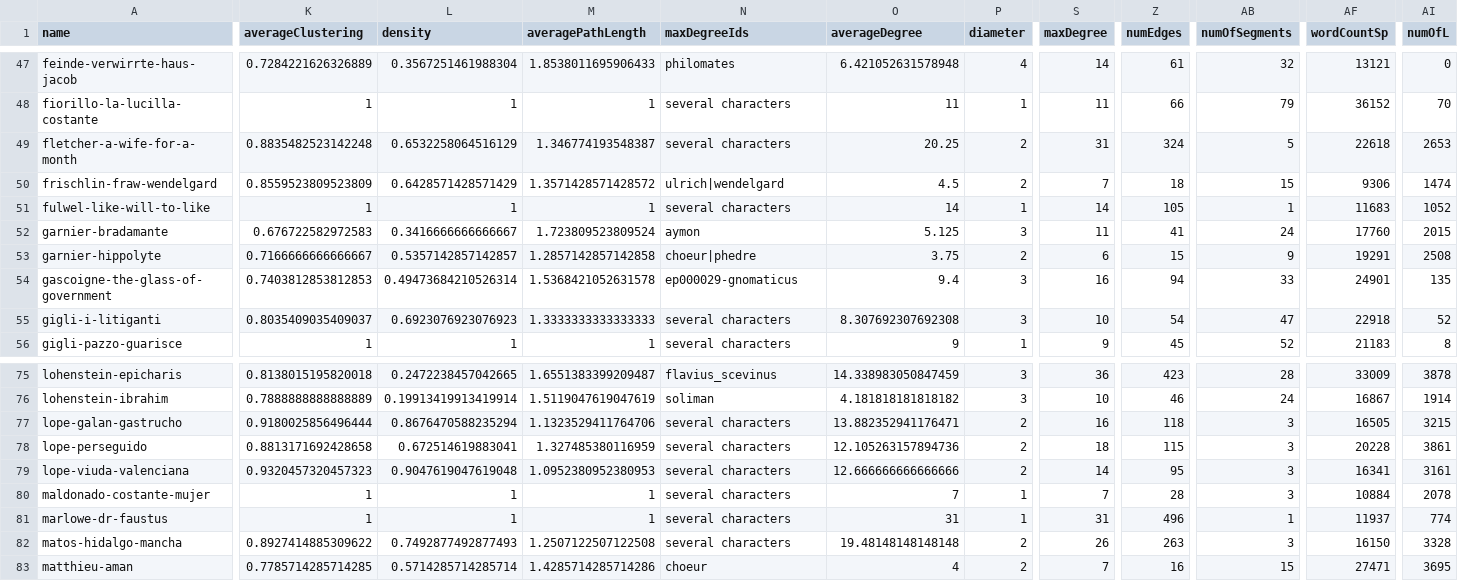
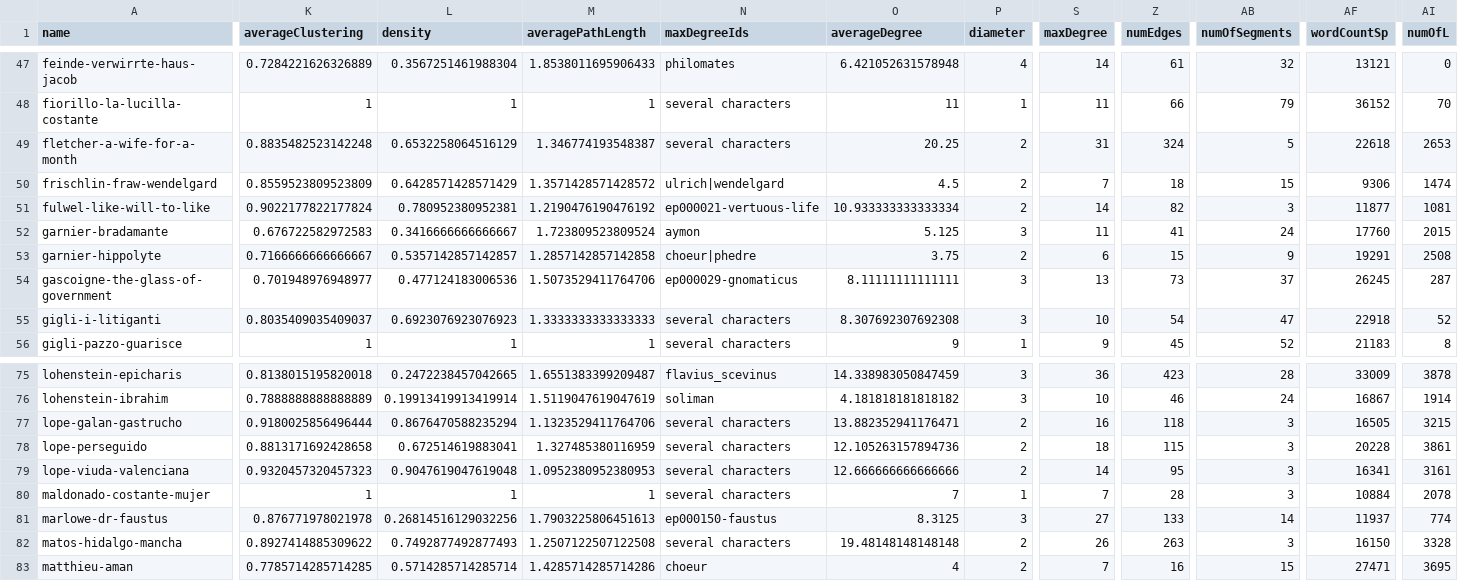
Before and after one commit to lucagiovannini7/emdracor, a CSV file: EmDraCor_metadata.csv, drawn as a sheet; only a part is shown, gaps mark what is left out; the diff covers the shown part only; the diff names each change by its address in the sheet, - before the commit and + after, or states it on an @@ line.

```diff
--- a/EmDraCor_metadata.csv
+++ b/EmDraCor_metadata.csv
-K51 (averageClustering): 1
+K51 (averageClustering): 0.9022177822177824
-L51 (density): 1
+L51 (density): 0.780952380952381
-M51 (averagePathLength): 1
+M51 (averagePathLength): 1.2190476190476192
-N51 (maxDegreeIds): several characters
+N51 (maxDegreeIds): ep000021-vertuous-life
-O51 (averageDegree): 14
+O51 (averageDegree): 10.933333333333334
-P51 (diameter): 1
+P51 (diameter): 2
-Z51 (numEdges): 105
+Z51 (numEdges): 82
-AB51 (numOfSegments): 1
+AB51 (numOfSegments): 3
-AF51 (wordCountSp): 11683
+AF51 (wordCountSp): 11877
-AI51 (numOfL): 1052
+AI51 (numOfL): 1081
-K54 (averageClustering): 0.7403812853812853
+K54 (averageClustering): 0.701948976948977
-L54 (density): 0.49473684210526314
+L54 (density): 0.477124183006536
-M54 (averagePathLength): 1.5368421052631578
+M54 (averagePathLength): 1.5073529411764706
-O54 (averageDegree): 9.4
+O54 (averageDegree): 8.11111111111111
-S54 (maxDegree): 16
+S54 (maxDegree): 13
-Z54 (numEdges): 94
+Z54 (numEdges): 73
-AB54 (numOfSegments): 33
+AB54 (numOfSegments): 37
-AF54 (wordCountSp): 24901
+AF54 (wordCountSp): 26245
-AI54 (numOfL): 135
+AI54 (numOfL): 287
-K81 (averageClustering): 1
+K81 (averageClustering): 0.876771978021978
-L81 (density): 1
+L81 (density): 0.26814516129032256
-M81 (averagePathLength): 1
+M81 (averagePathLength): 1.7903225806451613
-N81 (maxDegreeIds): several characters
+N81 (maxDegreeIds): ep000150-faustus
-O81 (averageDegree): 31
+O81 (averageDegree): 8.3125
-P81 (diameter): 1
+P81 (diameter): 3
-S81 (maxDegree): 31
+S81 (maxDegree): 27
-Z81 (numEdges): 496
+Z81 (numEdges): 133
-AB81 (numOfSegments): 1
+AB81 (numOfSegments): 14
```
Also changed, not shown: 60 edited cells elsewhere in this file.
